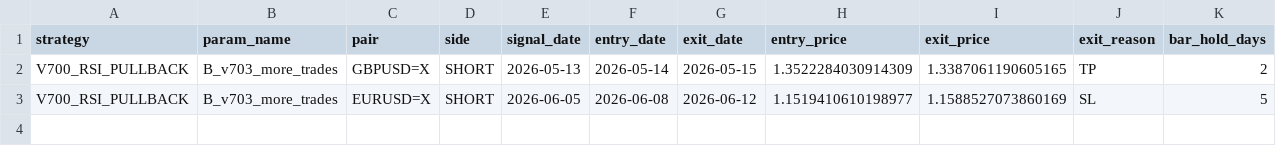
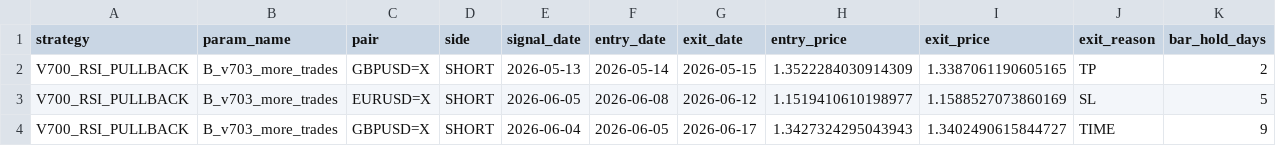
Before and after one commit to pengin01/Fx-Trade-System, a CSV file: fx_v811_trades.csv, drawn as a sheet; only a part is shown; rows hold the shown columns only; the diff names each change by its address in the sheet, - before the commit and + after, or states it on an @@ line.

```diff
--- a/fx_v811_trades.csv
+++ b/fx_v811_trades.csv
+row 4: V700_RSI_PULLBACK | B_v703_more_trades | GBPUSD=X | SHORT | 2026-06-04 | 2026-06-05 | 2026-06-17 | 1.3427324295043943 | 1.3402490615844727 | TIME | 9
```
Also changed, not shown: fx_v811_equity.csv, fx_v811_positions.csv, 4 other files.
